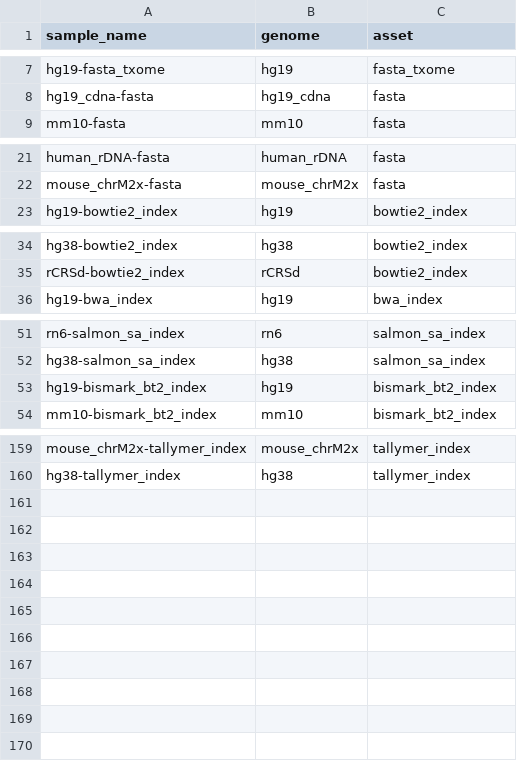
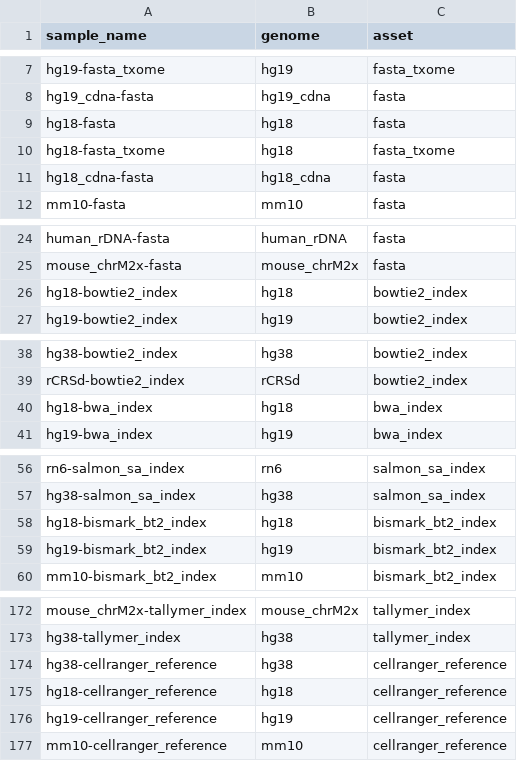
Before and after one commit to databio/databio_genomes, a CSV file: asset_pep/assets.csv, drawn as a sheet; only a part is shown, gaps mark what is left out; the diff covers the shown part only; the diff names each change by its address in the sheet, - before the commit and + after, or states it on an @@ line.

Commit message:
add hg18 assets

```diff
--- a/asset_pep/assets.csv
+++ b/asset_pep/assets.csv
+row 9: hg18-fasta | hg18 | fasta
+row 10: hg18-fasta_txome | hg18 | fasta_txome
+row 11: hg18_cdna-fasta | hg18_cdna | fasta
+row 26: hg18-bowtie2_index | hg18 | bowtie2_index
+row 40: hg18-bwa_index | hg18 | bwa_index
+row 58: hg18-bismark_bt2_index | hg18 | bismark_bt2_index
+row 174: hg38-cellranger_reference | hg38 | cellranger_reference
+row 175: hg18-cellranger_reference | hg18 | cellranger_reference
+row 176: hg19-cellranger_reference | hg19 | cellranger_reference
+row 177: mm10-cellranger_reference | mm10 | cellranger_reference
```
Also changed, not shown: 7 added rows elsewhere in this file, asset_pep/recipe_inputs.csv.
